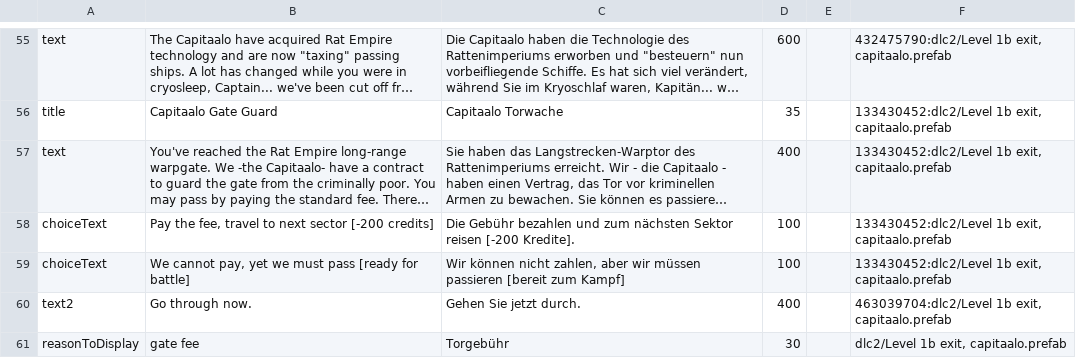
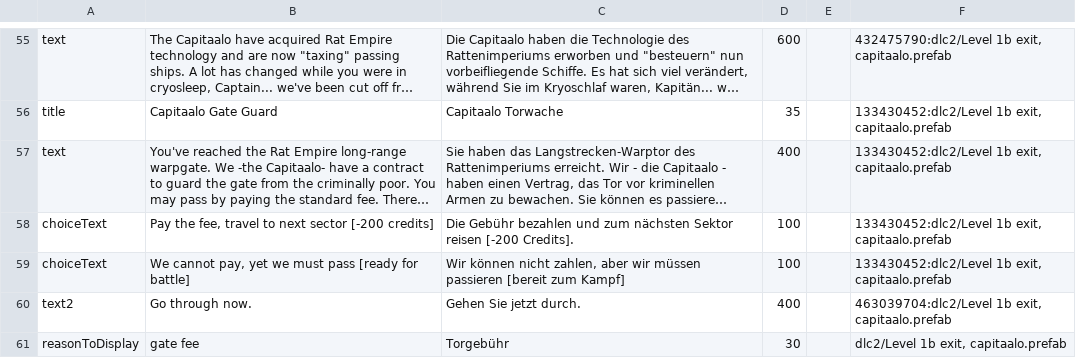
Before and after one commit to Duke-M-commits/Translation_ShortestTripToEarth_German, a TSV file: localization_dlc2.tsv, drawn as a sheet; only a part is shown, gaps mark what is left out; long unchanged cells end in …; the diff covers the shown part only; the diff names each change by its address in the sheet, - before the commit and + after, or states it on an @@ line.

Commit message:
'Kredite' -> 'Credits'

```diff
--- a/localization_dlc2.tsv
+++ b/localization_dlc2.tsv
-C58: …reisen [-200 Kredite].
+C58: …reisen [-200 Credits].
```
Also changed, not shown: 13 edited cells elsewhere in this file, 1 other file.
